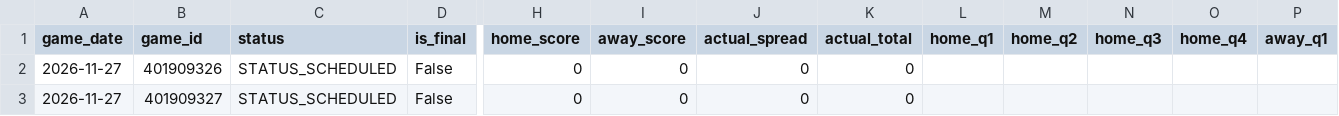
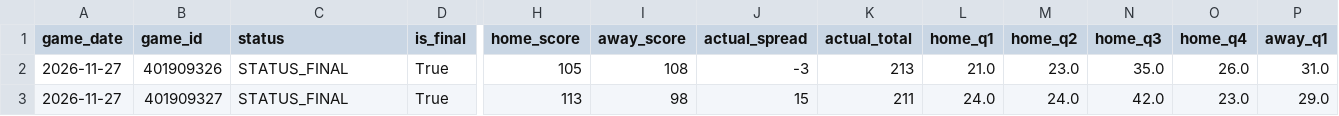
Before and after one commit to bigtyme2k3/Nba-model, a CSV file: data/raw/scores_2026-11-27.csv, drawn as a sheet; only a part is shown, gaps mark what is left out; the diff covers the shown part only; the diff names each change by its address in the sheet, - before the commit and + after, or states it on an @@ line.

```diff
--- a/data/raw/scores_2026-11-27.csv
+++ b/data/raw/scores_2026-11-27.csv
-C2:C3 (status): STATUS_SCHEDULED
+C2:C3 (status): STATUS_FINAL
-D2:D3 (is_final): False
+D2:D3 (is_final): True
-H2 (home_score): 0
+H2 (home_score): 105
-I2 (away_score): 0
+I2 (away_score): 108
-J2 (actual_spread): 0
+J2 (actual_spread): -3
-K2 (actual_total): 0
+K2 (actual_total): 213
-L2 (home_q1): (empty)
+L2 (home_q1): 21.0
-M2 (home_q2): (empty)
+M2 (home_q2): 23.0
-N2 (home_q3): (empty)
+N2 (home_q3): 35.0
-O2 (home_q4): (empty)
+O2 (home_q4): 26.0
-P2 (away_q1): (empty)
+P2 (away_q1): 31.0
-H3 (home_score): 0
+H3 (home_score): 113
-I3 (away_score): 0
+I3 (away_score): 98
-J3 (actual_spread): 0
+J3 (actual_spread): 15
-K3 (actual_total): 0
+K3 (actual_total): 211
-L3 (home_q1): (empty)
+L3 (home_q1): 24.0
-M3 (home_q2): (empty)
+M3 (home_q2): 24.0
-N3 (home_q3): (empty)
+N3 (home_q3): 42.0
-O3 (home_q4): (empty)
+O3 (home_q4): 23.0
-P3 (away_q1): (empty)
+P3 (away_q1): 29.0
```
Also changed, not shown: 176 edited cells elsewhere in this file, data/raw/scores.csv, data/raw/scores_2026-10-30.csv, 20 other files.
